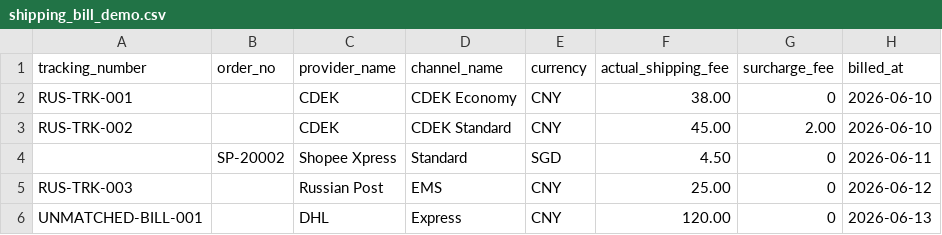
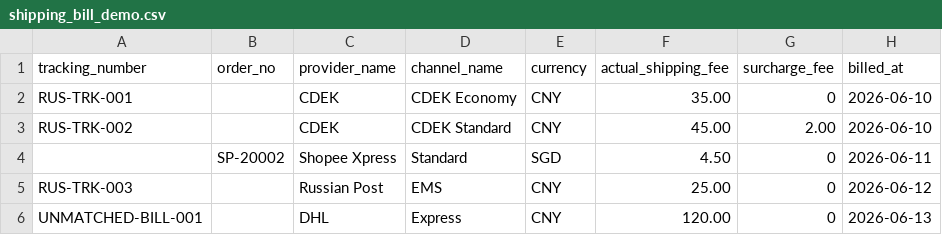
Before and after one commit to ihgoa501-stack/multisell, a CSV file: docs/demo-data/shipping_bill_demo.csv, drawn as a sheet.

Commit message:
feat: shipping snapshot + csv bill demo reconcile 3 states
- process-chain creates OrderShippingSnapshot for tracked orders
- _ensure_csv_provider auto-creates virtual CSV_IMPORT provider/channel
- shipping_bill_demo: RUS-TRK-001 fee 38->35 for matched scenario
- acceptance: FAIL=0, matched=1, mismatch=2, unmatched=2

```diff
--- a/docs/demo-data/shipping_bill_demo.csv
+++ b/docs/demo-data/shipping_bill_demo.csv
@@ -1,3 +1,3 @@
 tracking_number,order_no,provider_name,channel_name,currency,actual_shipping_fee,surcharge_fee,billed_at
-RUS-TRK-001,,CDEK,CDEK Economy,CNY,38.00,0,2026-06-10
+RUS-TRK-001,,CDEK,CDEK Economy,CNY,35.00,0,2026-06-10
 RUS-TRK-002,,CDEK,CDEK Standard,CNY,45.00,2.00,2026-06-10
```
Also changed, not shown: 2 other files.
